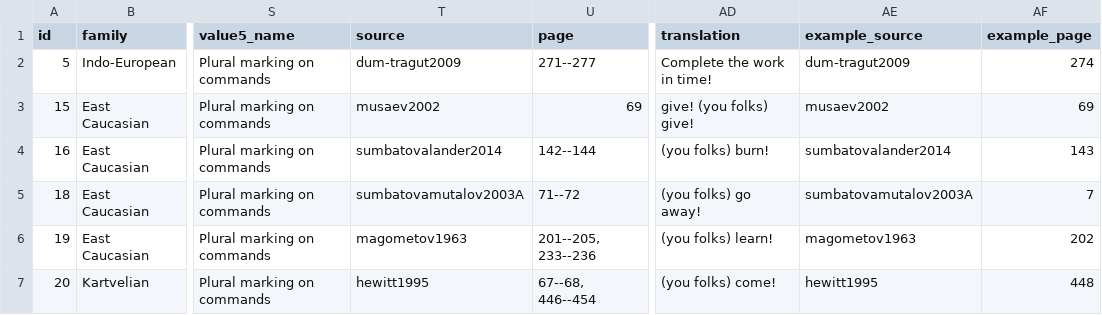
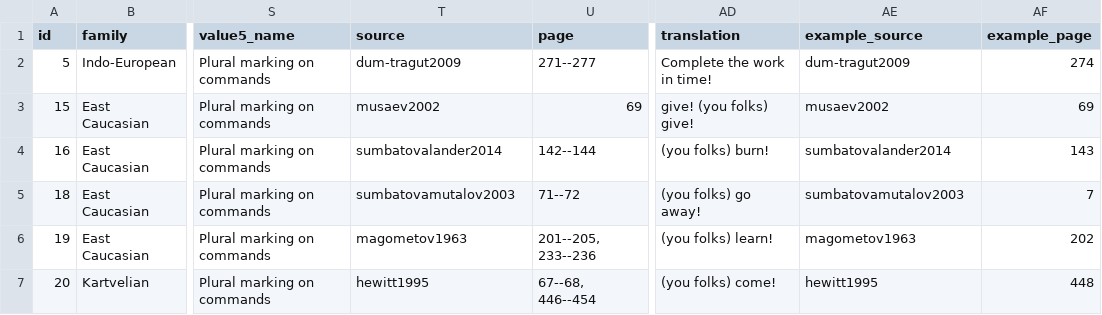
Before and after one commit to LingConLab/TALD, a TSV file: data/orig_table/plural_marking_on_imperatives.tsv, drawn as a sheet; only a part is shown, gaps mark what is left out; the diff names each change by its address in the sheet, - before the commit and + after, or states it on an @@ line.

Commit message:
Add files via upload

```diff
--- a/data/orig_table/plural_marking_on_imperatives.tsv
+++ b/data/orig_table/plural_marking_on_imperatives.tsv
-T5 (source): sumbatovamutalov2003A
+T5 (source): sumbatovamutalov2003
-AE5 (example_source): sumbatovamutalov2003A
+AE5 (example_source): sumbatovamutalov2003
```
